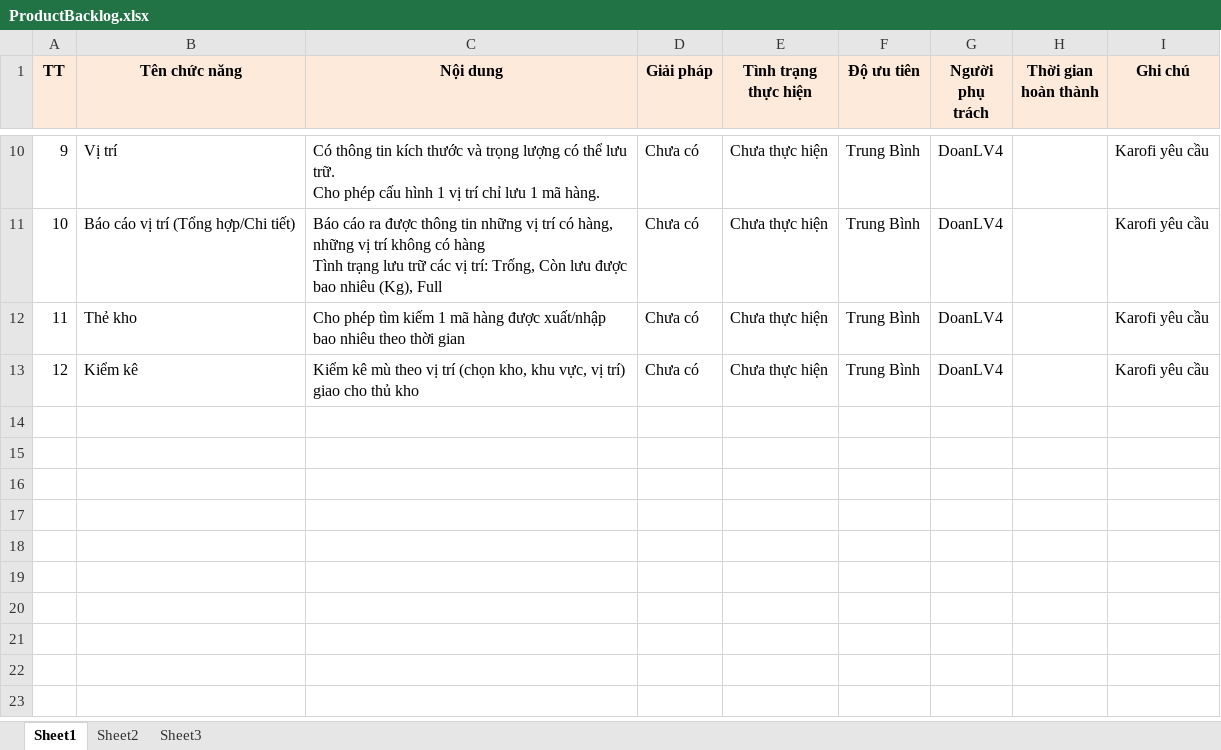
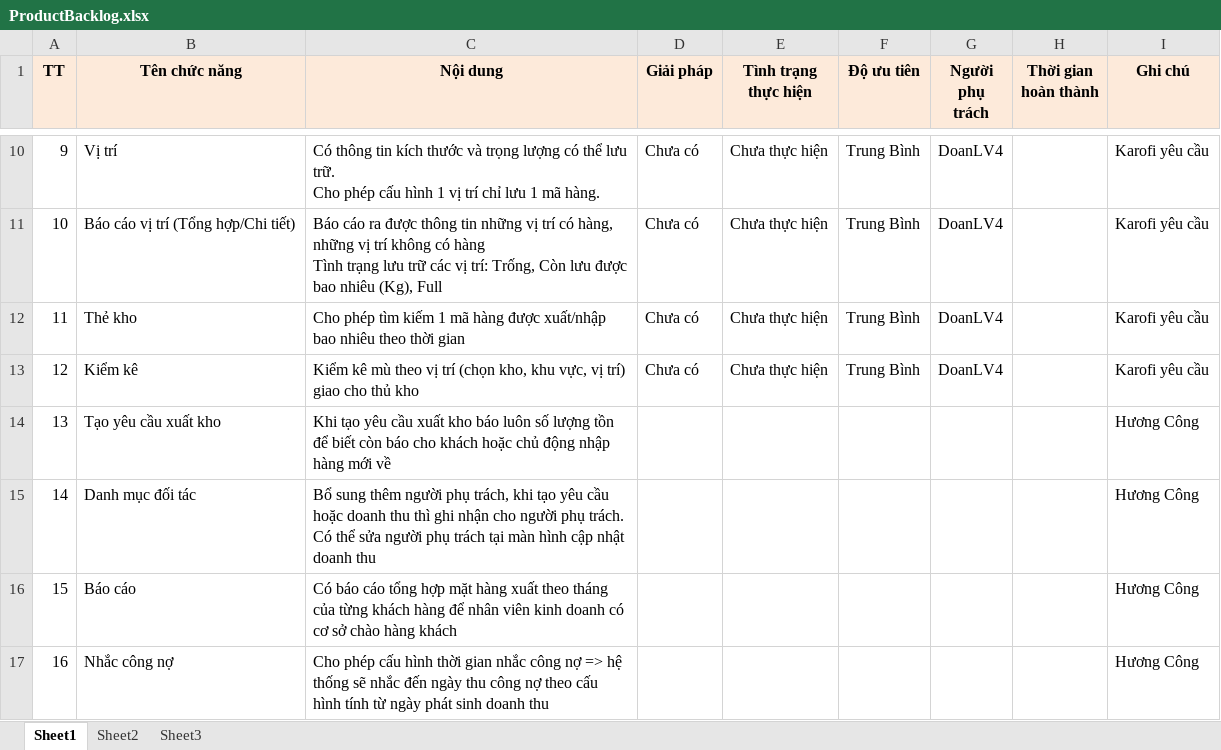
Before and after one commit to duyot/WMS_Documents, an Excel workbook: 0.PM/ProductBacklog.xlsx, sheet Sheet1, drawn as a sheet; only a part is shown, gaps mark what is left out; values as stored, in another font and other column widths than the file's, no borders; the diff names each change by its address in the sheet, - before the commit and + after, or states it on an @@ line.

```diff
--- a/0.PM/ProductBacklog.xlsx (sheet Sheet1)
+++ b/0.PM/ProductBacklog.xlsx (sheet Sheet1)
+row 14: 13 | Tạo yêu cầu xuất kho | Khi tạo yêu cầu xuất kho báo luôn số lượng tồn để biết còn báo cho khách hoặc chủ động nhập hàng mới về |  |  |  |  |  | Hương Công
+row 15: 14 | Danh mục đối tác | Bổ sung thêm người phụ trách, khi tạo yêu cầu hoặc doanh thu thì ghi nhận cho người phụ trách. Có thể sửa người phụ trách tại màn hình cập nhật doanh thu |  |  |  |  |  | Hương Công
+row 16: 15 | Báo cáo | Có báo cáo tổng hợp mặt hàng xuất theo tháng của từng khách hàng để nhân viên kinh doanh có cơ sở chào hàng khách |  |  |  |  |  | Hương Công
+row 17: 16 | Nhắc công nợ | Cho phép cấu hình thời gian nhắc công nợ => hệ thống sẽ nhắc đến ngày thu công nợ theo cấu hình tính từ ngày phát sinh doanh thu |  |  |  |  |  | Hương Công
```
Also changed, not shown: 0.PM/ChiPhi.xlsx.
